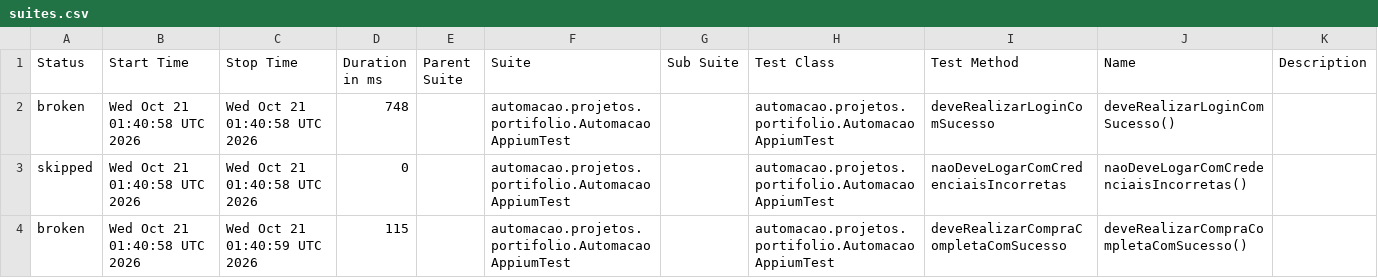
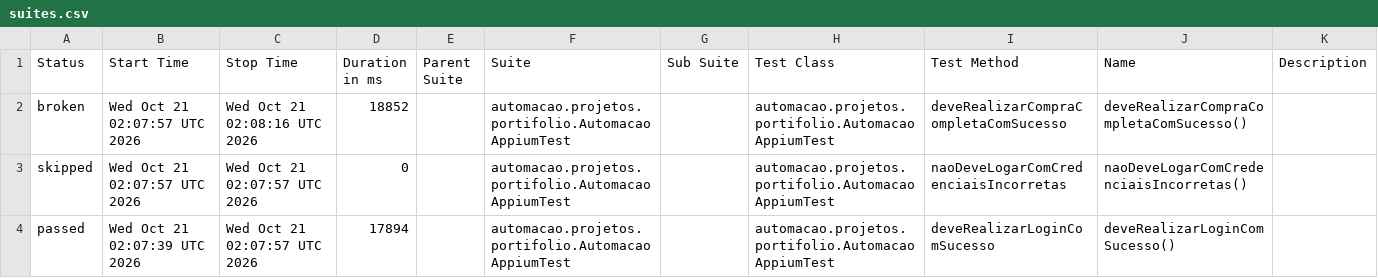
Before and after one commit to david-almeida-silva/automacao-mobile-mydemoapp, a CSV file: data/suites.csv, drawn as a sheet.

```diff
--- a/data/suites.csv
+++ b/data/suites.csv
@@ -1,4 +1,4 @@
 "Status","Start Time","Stop Time","Duration in ms","Parent Suite","Suite","Sub Suite","Test Class","Test Method","Name","Description"
-"broken","Wed Oct 21 01:40:58 UTC 2026","Wed Oct 21 01:40:58 UTC 2026","748","","automacao.projetos.portifolio.AutomacaoAppiumTest","","automacao.projetos.portifolio.AutomacaoAppiumTest","deveRealizarLoginComSucesso","deveRealizarLoginComSucesso()",""
-"skipped","Wed Oct 21 01:40:58 UTC 2026","Wed Oct 21 01:40:58 UTC 2026","0","","automacao.projetos.portifolio.AutomacaoAppiumTest","","automacao.projetos.portifolio.AutomacaoAppiumTest","naoDeveLogarComCredenciaisIncorretas","naoDeveLogarComCredenciaisIncorretas()",""
-"broken","Wed Oct 21 01:40:58 UTC 2026","Wed Oct 21 01:40:59 UTC 2026","115","","automacao.projetos.portifolio.AutomacaoAppiumTest","","automacao.projetos.portifolio.AutomacaoAppiumTest","deveRealizarCompraCompletaComSucesso","deveRealizarCompraCompletaComSucesso()",""
+"broken","Wed Oct 21 02:07:57 UTC 2026","Wed Oct 21 02:08:16 UTC 2026","18852","","automacao.projetos.portifolio.AutomacaoAppiumTest","","automacao.projetos.portifolio.AutomacaoAppiumTest","deveRealizarCompraCompletaComSucesso","deveRealizarCompraCompletaComSucesso()",""
+"skipped","Wed Oct 21 02:07:57 UTC 2026","Wed Oct 21 02:07:57 UTC 2026","0","","automacao.projetos.portifolio.AutomacaoAppiumTest","","automacao.projetos.portifolio.AutomacaoAppiumTest","naoDeveLogarComCredenciaisIncorretas","naoDeveLogarComCredenciaisIncorretas()",""
+"passed","Wed Oct 21 02:07:39 UTC 2026","Wed Oct 21 02:07:57 UTC 2026","17894","","automacao.projetos.portifolio.AutomacaoAppiumTest","","automacao.projetos.portifolio.AutomacaoAppiumTest","deveRealizarLoginComSucesso","deveRealizarLoginComSucesso()",""
```
Also changed, not shown: 30 other files.
